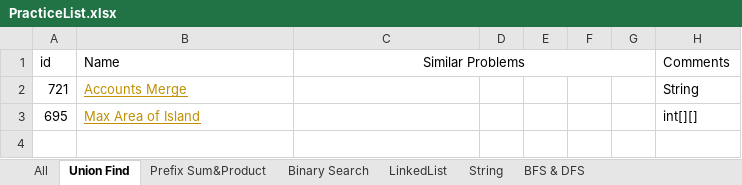
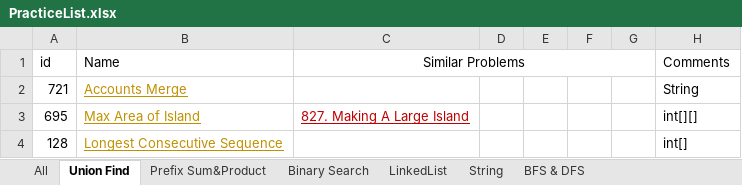
Before and after one commit to LiXieLabs/codingpractice, an Excel workbook: PracticeList.xlsx, sheet Union Find, drawn as a sheet; values as stored, in another font and other column widths than the file's, no borders; the diff names each change by its address in the sheet, - before the commit and + after, or states it on an @@ line.

Commit message:
practice 2022Nov15

```diff
--- a/PracticeList.xlsx (sheet Union Find)
+++ b/PracticeList.xlsx (sheet Union Find)
-C3 (Similar Problems): (empty)
+C3 (Similar Problems): 827. Making A Large Island
+row 4: 128 | Longest Consecutive Sequence |  |  |  |  |  | int[]
```
Also changed, not shown: sheet All, 2 other files.
